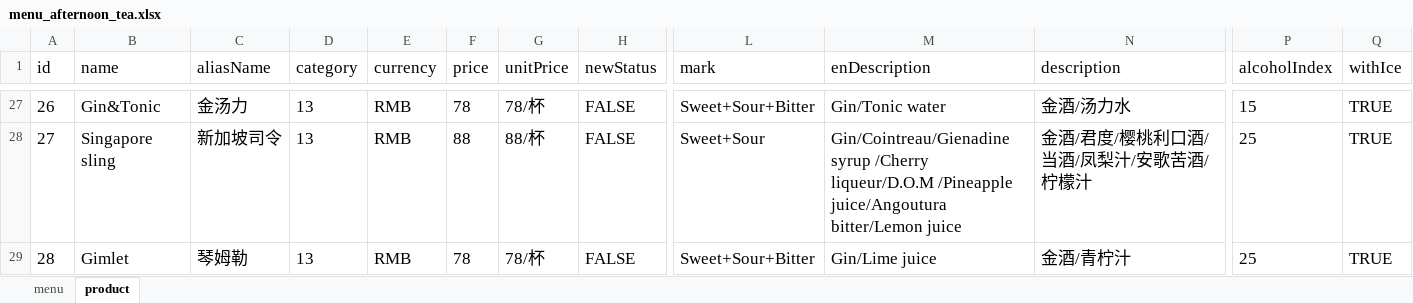
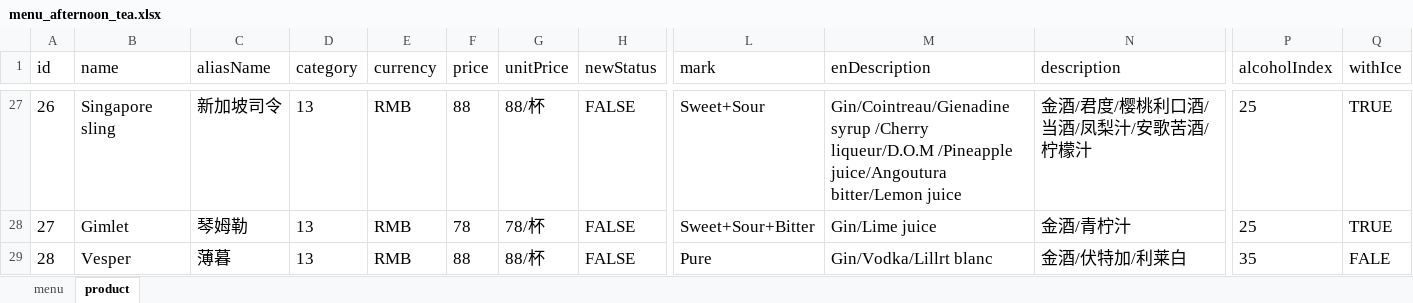
Before and after one commit to rootinn123/rootinn123.github.io, an Excel workbook: data/menu_afternoon_tea.xlsx, sheet product, drawn as a sheet; only a part is shown, gaps mark what is left out; values as stored, in another font and other column widths than the file's, no borders; the diff covers the shown part only; the diff names each change by its address in the sheet, - before the commit and + after, or states it on an @@ line.

```diff
--- a/data/menu_afternoon_tea.xlsx (sheet product)
+++ b/data/menu_afternoon_tea.xlsx (sheet product)
-B27 (name): Gin&Tonic
+B27 (name): Singapore sling
-C27 (aliasName): 金汤力
+C27 (aliasName): 新加坡司令
-F27 (price): 78
+F27 (price): 88
-G27 (unitPrice): 78/杯
+G27 (unitPrice): 88/杯
-L27 (mark): Sweet+Sour+Bitter
+L27 (mark): Sweet+Sour
-M27 (enDescription): Gin/Tonic water
+M27 (enDescription): Gin/Cointreau/Gienadine syrup /Cherry liqueur/D.O.M /Pineapple juice/Angoutura bitter/Lemon juice
-N27 (description): 金酒/汤力水
+N27 (description): 金酒/君度/樱桃利口酒/当酒/凤梨汁/安歌苦酒/柠檬汁
-P27 (alcoholIndex): 15
+P27 (alcoholIndex): 25
-B28 (name): Singapore sling
+B28 (name): Gimlet
-C28 (aliasName): 新加坡司令
+C28 (aliasName): 琴姆勒
-F28 (price): 88
+F28 (price): 78
-G28 (unitPrice): 88/杯
+G28 (unitPrice): 78/杯
-L28 (mark): Sweet+Sour
+L28 (mark): Sweet+Sour+Bitter
-M28 (enDescription): Gin/Cointreau/Gienadine syrup /Cherry liqueur/D.O.M /Pineapple juice/Angoutura bitter/Lemon juice
+M28 (enDescription): Gin/Lime juice
-N28 (description): 金酒/君度/樱桃利口酒/当酒/凤梨汁/安歌苦酒/柠檬汁
+N28 (description): 金酒/青柠汁
-B29 (name): Gimlet
+B29 (name): Vesper
-C29 (aliasName): 琴姆勒
+C29 (aliasName): 薄暮
-F29 (price): 78
+F29 (price): 88
-G29 (unitPrice): 78/杯
+G29 (unitPrice): 88/杯
-L29 (mark): Sweet+Sour+Bitter
+L29 (mark): Pure
-M29 (enDescription): Gin/Lime juice
+M29 (enDescription): Gin/Vodka/Lillrt blanc
-N29 (description): 金酒/青柠汁
+N29 (description): 金酒/伏特加/利莱白
-P29 (alcoholIndex): 25
+P29 (alcoholIndex): 35
-Q29 (withIce): TRUE
+Q29 (withIce): FALE
```
Also changed, not shown: 135 edited cells elsewhere in this sheet, data/menu_bar_time.xlsx, data/menu_dinner.xlsx, 5 other files.
